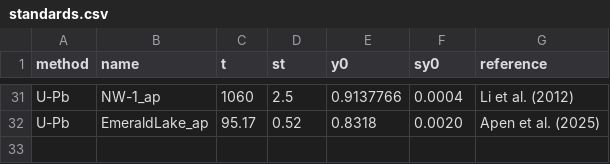
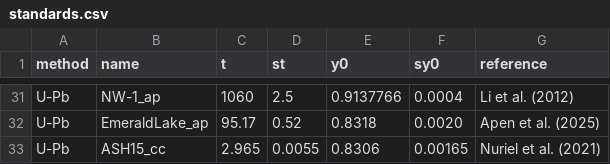
Before and after one commit to pvermees/KJ.jl, a CSV file: settings/standards.csv, drawn as a sheet; only a part is shown, gaps mark what is left out; the diff names each change by its address in the sheet, - before the commit and + after, or states it on an @@ line.

```diff
--- a/settings/standards.csv
+++ b/settings/standards.csv
+row 33: U-Pb | ASH15_cc | 2.965 | 0.0055 | 0.8306 | 0.00165 | Nuriel et al. (2021)
```
Also changed, not shown: 2 other files.
